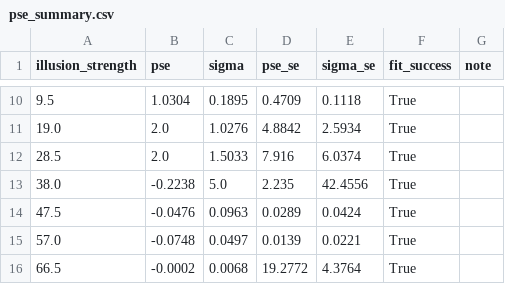
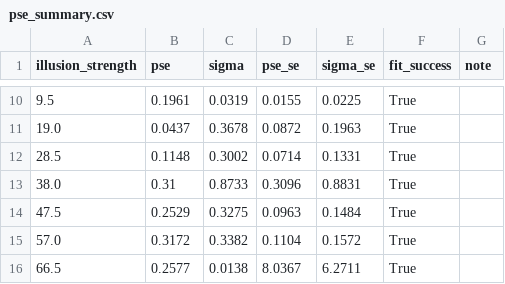
Before and after one commit to hugorydel/IllusionVLM, a CSV file: results/VerticalHorizontal/pse_summary.csv, drawn as a sheet; only a part is shown, gaps mark what is left out; the diff covers the shown part only.

```diff
--- a/results/VerticalHorizontal/pse_summary.csv
+++ b/results/VerticalHorizontal/pse_summary.csv
@@ -10,7 +10,7 @@ illusion_strength,pse,sigma,pse_se,sigma_se,fit_success,note
-9.5,1.0304,0.1895,0.4709,0.1118,True,
-19.0,2.0,1.0276,4.8842,2.5934,True,
-28.5,2.0,1.5033,7.916,6.0374,True,
-38.0,-0.2238,5.0,2.235,42.4556,True,
-47.5,-0.0476,0.0963,0.0289,0.0424,True,
-57.0,-0.0748,0.0497,0.0139,0.0221,True,
-66.5,-0.0002,0.0068,19.2772,4.3764,True,
+9.5,0.1961,0.0319,0.0155,0.0225,True,
+19.0,0.0437,0.3678,0.0872,0.1963,True,
+28.5,0.1148,0.3002,0.0714,0.1331,True,
+38.0,0.31,0.8733,0.3096,0.8831,True,
+47.5,0.2529,0.3275,0.0963,0.1484,True,
+57.0,0.3172,0.3382,0.1104,0.1572,True,
+66.5,0.2577,0.0138,8.0367,6.2711,True,
```
Also changed, not shown: 32 edited cells elsewhere in this file, results/VerticalHorizontal/psychometric_data.csv, 25 other files.
